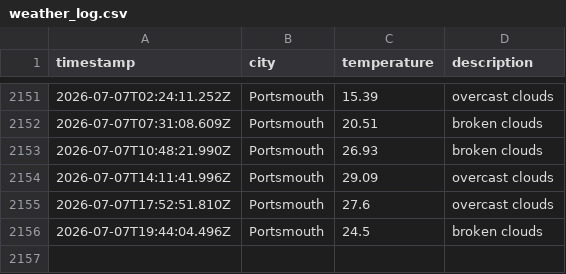
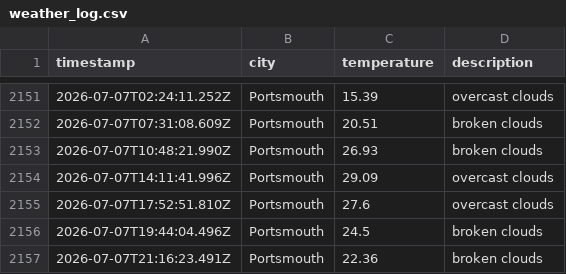
Before and after one commit to BenFleck25/DataOps-weather, a CSV file: data/weather_log.csv, drawn as a sheet; only a part is shown, gaps mark what is left out.

```diff
--- a/data/weather_log.csv
+++ b/data/weather_log.csv
@@ -2156 +2156,2 @@ timestamp,city,temperature,description
 2026-07-07T19:44:04.496Z,Portsmouth,24.5,broken clouds
+2026-07-07T21:16:23.491Z,Portsmouth,22.36,broken clouds
```
Also changed, not shown: 1 other file.
